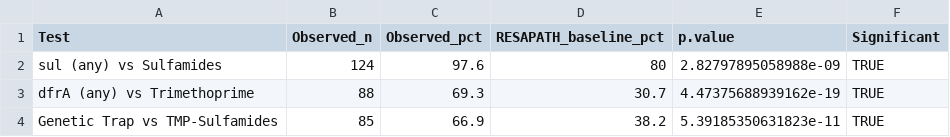
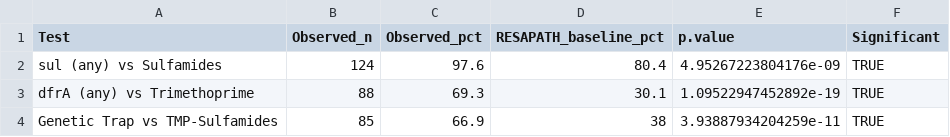
Before and after one commit to Marocco101/bovine_mcr1_pilot_study, a CSV file: results/binomial_tests_v4.csv, drawn as a sheet.

Commit message:
Update v4 baseline to 2011-2018, add intermediate analysis files

```diff
--- a/results/binomial_tests_v4.csv
+++ b/results/binomial_tests_v4.csv
@@ -1,4 +1,4 @@
 "Test","Observed_n","Observed_pct","RESAPATH_baseline_pct","p.value","Significant"
-"sul (any) vs Sulfamides",124,97.6,80,2.82797895058988e-09,TRUE
-"dfrA (any) vs Trimethoprime",88,69.3,30.7,4.47375688939162e-19,TRUE
-"Genetic Trap vs TMP-Sulfamides",85,66.9,38.2,5.39185350631823e-11,TRUE
+"sul (any) vs Sulfamides",124,97.6,80.4,4.95267223804176e-09,TRUE
+"dfrA (any) vs Trimethoprime",88,69.3,30.1,1.09522947452892e-19,TRUE
+"Genetic Trap vs TMP-Sulfamides",85,66.9,38,3.93887934204259e-11,TRUE
```
Also changed, not shown: results/presence_absence_matrix.csv, 4 other files.
